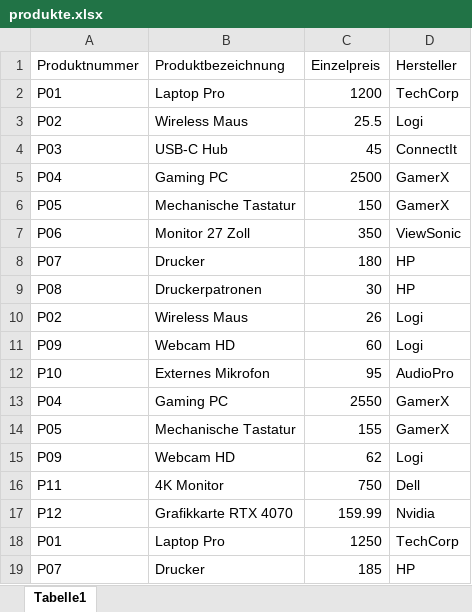
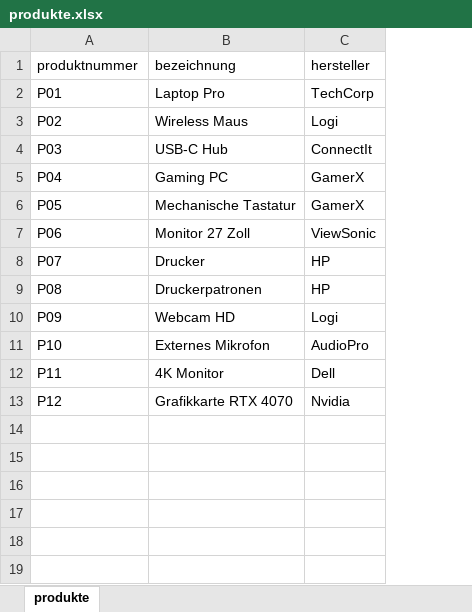
Before and after one commit to rnmskyn/normalisierte_daten, an Excel workbook: aufgabe_1/produkte.xlsx, sheet produkte, drawn as a sheet; values as stored, in another font and other column widths than the file's, no borders; table styles not drawn; removed rows and columns are numbered as before the commit, all else as after; the diff names each change by its address in the sheet, - before the commit and + after, or states it on an @@ line.

```diff
--- a/aufgabe_1/produkte.xlsx (sheet produkte)
+++ b/aufgabe_1/produkte.xlsx (sheet produkte)
-sheet tab: Tabelle1
+sheet tab: produkte
-column C (Einzelpreis), rows 2-9: 1200 | 25.5 | 45 | 2500 | 150 | 350 | 180 | 30; rows 11-12: 60 | 95; rows 16-17: 750 | 159.99
-A1: Produktnummer
+A1: produktnummer
-B1: Produktbezeichnung
+B1: bezeichnung
-C1: Hersteller
+C1: hersteller
-row 10: P02 | Wireless Maus | 26 | Logi
-row 13: P04 | Gaming PC | 2550 | GamerX
-row 14: P05 | Mechanische Tastatur | 155 | GamerX
-row 15: P09 | Webcam HD | 62 | Logi
-row 18: P01 | Laptop Pro | 1250 | TechCorp
-row 19: P07 | Drucker | 185 | HP
```
Also changed, not shown: aufgabe_1/bestellung.xlsx, aufgabe_1/hersteller.xlsx, 13 other files.
